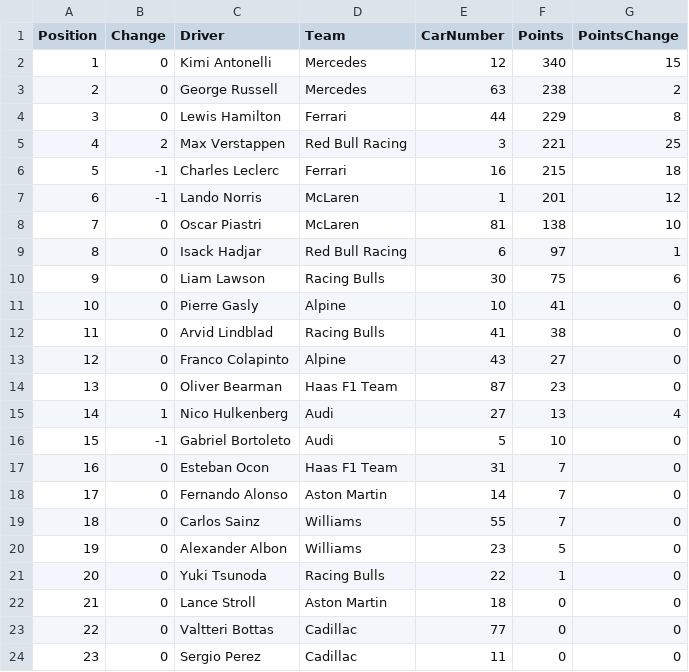
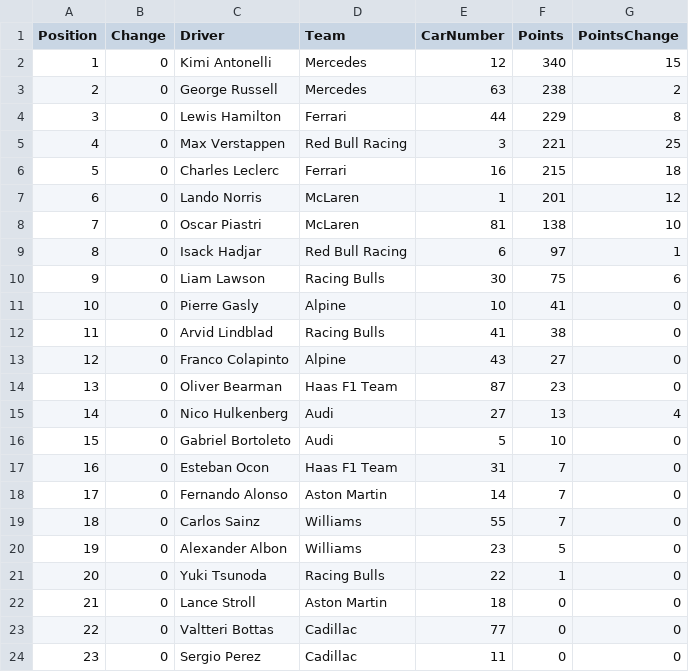
Before and after one commit to mrp36126/mysportzone, a CSV file: data/f1_drivers.csv, drawn as a sheet.

```diff
--- a/data/f1_drivers.csv
+++ b/data/f1_drivers.csv
@@ -4,5 +4,5 @@ Position,Change,Driver,Team,CarNumber,Points,PointsChange
 3,0,Lewis Hamilton,Ferrari,44,229,8
-4,2,Max Verstappen,Red Bull Racing,3,221,25
-5,-1,Charles Leclerc,Ferrari,16,215,18
-6,-1,Lando Norris,McLaren,1,201,12
+4,0,Max Verstappen,Red Bull Racing,3,221,25
+5,0,Charles Leclerc,Ferrari,16,215,18
+6,0,Lando Norris,McLaren,1,201,12
 7,0,Oscar Piastri,McLaren,81,138,10
@@ -14,4 +14,4 @@ Position,Change,Driver,Team,CarNumber,Points,PointsChange
 13,0,Oliver Bearman,Haas F1 Team,87,23,0
-14,1,Nico Hulkenberg,Audi,27,13,4
-15,-1,Gabriel Bortoleto,Audi,5,10,0
+14,0,Nico Hulkenberg,Audi,27,13,4
+15,0,Gabriel Bortoleto,Audi,5,10,0
 16,0,Esteban Ocon,Haas F1 Team,31,7,0
```
